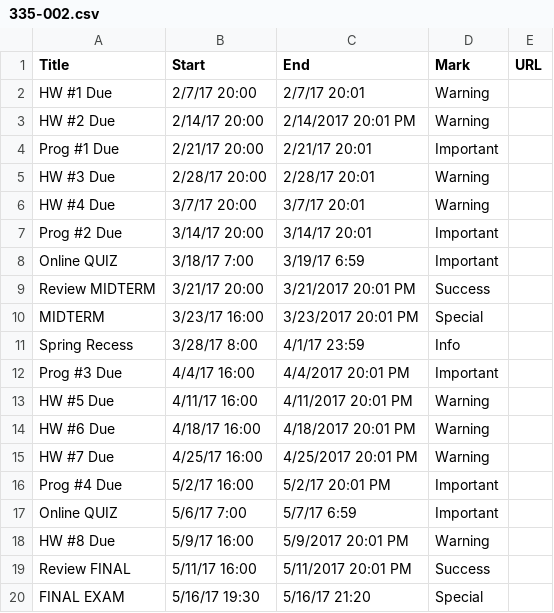
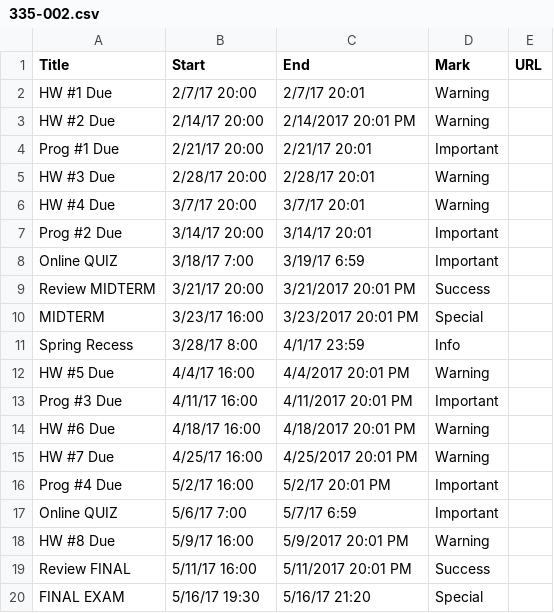
Before and after one commit to dbein/dbein.github.io, a CSV file: events/335-002.csv, drawn as a sheet.

Commit message:
change prog 3

```diff
--- a/events/335-002.csv
+++ b/events/335-002.csv
@@ -11,4 +11,4 @@ MIDTERM,3/23/17 16:00,3/23/2017 20:01 PM,Special,
 Spring Recess,3/28/17 8:00,4/1/17 23:59,Info,
-Prog #3 Due,4/4/17 16:00,4/4/2017 20:01 PM,Important,
-HW #5 Due,4/11/17 16:00,4/11/2017 20:01 PM,Warning,
+HW #5 Due,4/4/17 16:00,4/4/2017 20:01 PM,Warning,
+Prog #3 Due,4/11/17 16:00,4/11/2017 20:01 PM,Important,
 HW #6 Due,4/18/17 16:00,4/18/2017 20:01 PM,Warning,
```
Also changed, not shown: events/335-003.csv.
